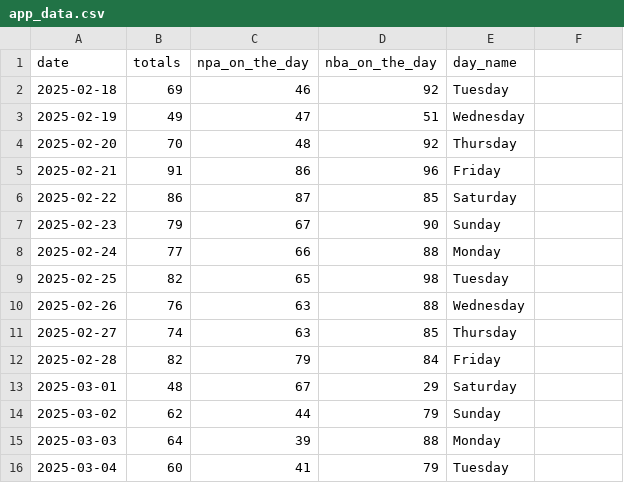
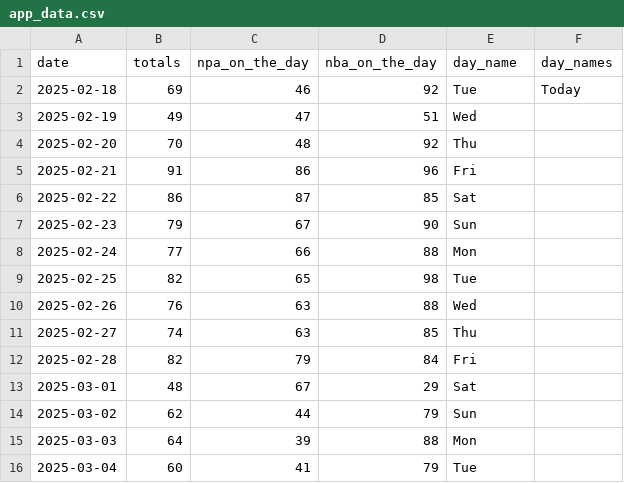
Before and after one commit to Barney-Jackson/maggie-app-data, a CSV file: app_data.csv, drawn as a sheet.

Commit message:
Updating event_table.csv

```diff
--- a/app_data.csv
+++ b/app_data.csv
@@ -1,16 +1,16 @@
-date,totals,npa_on_the_day,nba_on_the_day,day_name
-2025-02-18,69,46,92,Tuesday
-2025-02-19,49,47,51,Wednesday
-2025-02-20,70,48,92,Thursday
-2025-02-21,91,86,96,Friday
-2025-02-22,86,87,85,Saturday
-2025-02-23,79,67,90,Sunday
-2025-02-24,77,66,88,Monday
-2025-02-25,82,65,98,Tuesday
-2025-02-26,76,63,88,Wednesday
-2025-02-27,74,63,85,Thursday
-2025-02-28,82,79,84,Friday
-2025-03-01,48,67,29,Saturday
-2025-03-02,62,44,79,Sunday
-2025-03-03,64,39,88,Monday
-2025-03-04,60,41,79,Tuesday
+date,totals,npa_on_the_day,nba_on_the_day,day_name,day_names
+2025-02-18,69,46,92,Tue,Today
+2025-02-19,49,47,51,Wed,
+2025-02-20,70,48,92,Thu,
+2025-02-21,91,86,96,Fri,
+2025-02-22,86,87,85,Sat,
+2025-02-23,79,67,90,Sun,
+2025-02-24,77,66,88,Mon,
+2025-02-25,82,65,98,Tue,
+2025-02-26,76,63,88,Wed,
+2025-02-27,74,63,85,Thu,
+2025-02-28,82,79,84,Fri,
+2025-03-01,48,67,29,Sat,
+2025-03-02,62,44,79,Sun,
+2025-03-03,64,39,88,Mon,
+2025-03-04,60,41,79,Tue,
```
